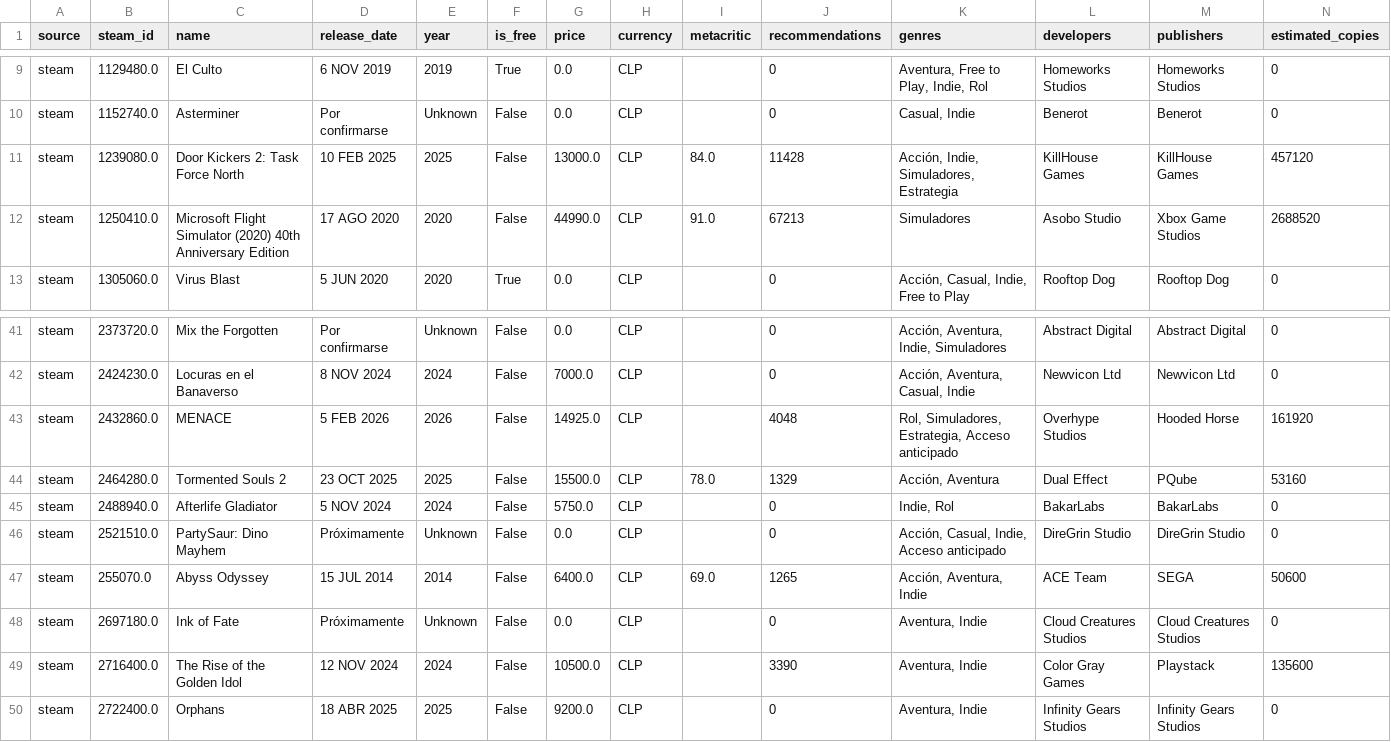
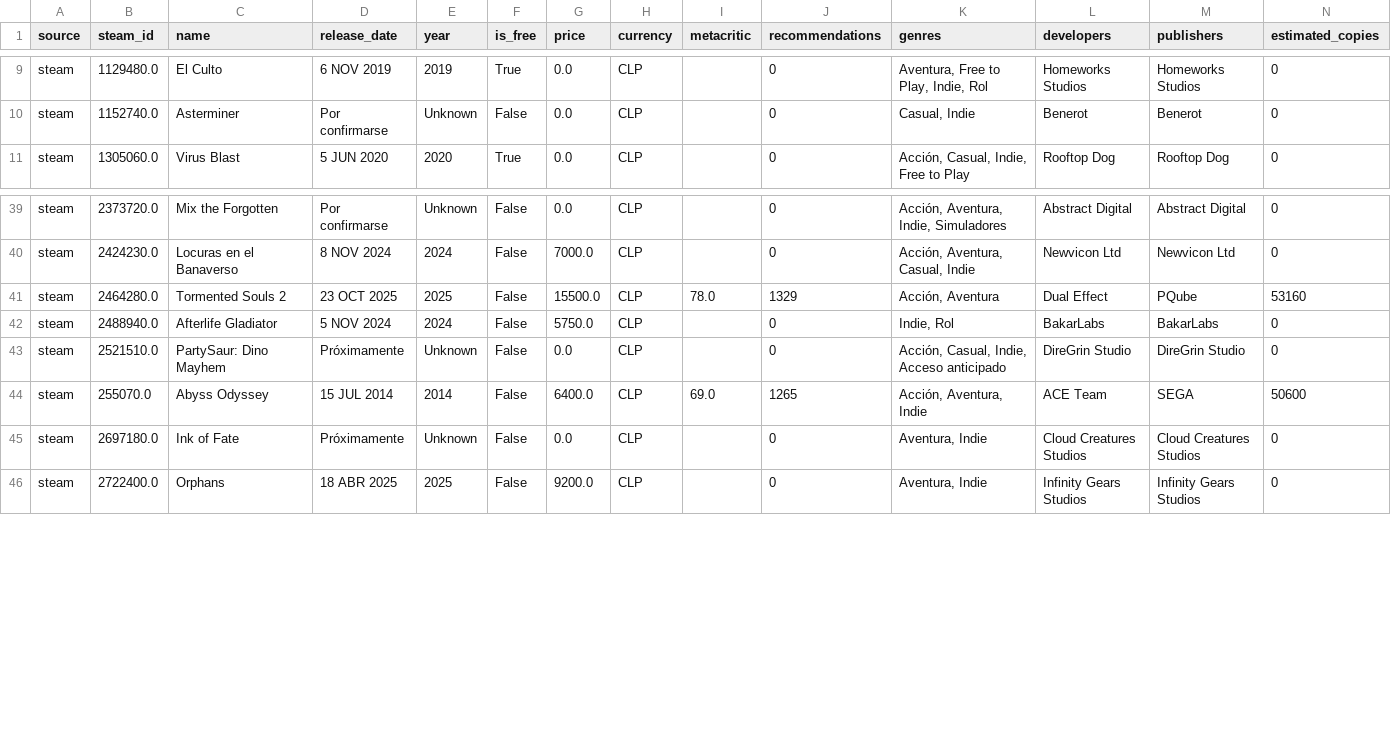
Before and after one commit to alvarosalinaso/chilean-videogames-analysis, a CSV file: data/export/chilean_games_final.csv, drawn as a sheet; only a part is shown, gaps mark what is left out; rows hold the shown columns only; the diff names each change by its address in the sheet, - before the commit and + after, or states it on an @@ line.

```diff
--- a/data/export/chilean_games_final.csv
+++ b/data/export/chilean_games_final.csv
-row 11: steam | 1239080.0 | Door Kickers 2: Task Force North | 10 FEB 2025 | 2025 | False | 13000.0 | CLP | 84.0 | 11428 | Acción, Indie, Simuladores, Estrategia | KillHouse Games | KillHouse Games | 457120
-row 12: steam | 1250410.0 | Microsoft Flight Simulator (2020) 40th Anniversary Edition | 17 AGO 2020 | 2020 | False | 44990.0 | CLP | 91.0 | 67213 | Simuladores | Asobo Studio | Xbox Game Studios | 2688520
-row 43: steam | 2432860.0 | MENACE | 5 FEB 2026 | 2026 | False | 14925.0 | CLP |  | 4048 | Rol, Simuladores, Estrategia, Acceso anticipado | Overhype Studios | Hooded Horse | 161920
-row 49: steam | 2716400.0 | The Rise of the Golden Idol | 12 NOV 2024 | 2024 | False | 10500.0 | CLP |  | 3390 | Aventura, Indie | Color Gray Games | Playstack | 135600
```
Also changed, not shown: data/export/chilean_games_metrics.csv, data/export/flourish_treemap_genero.csv, 1 other file.
